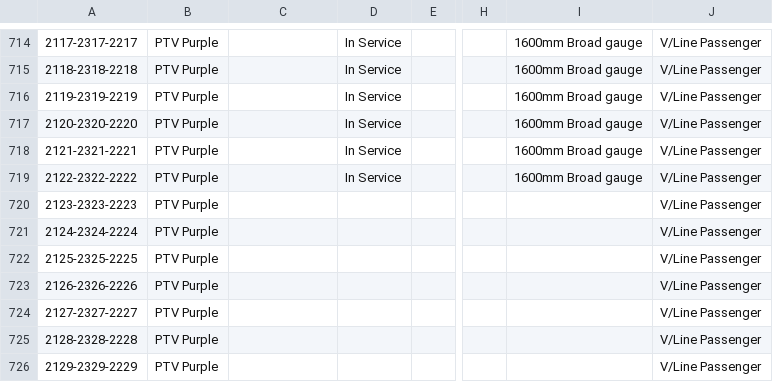
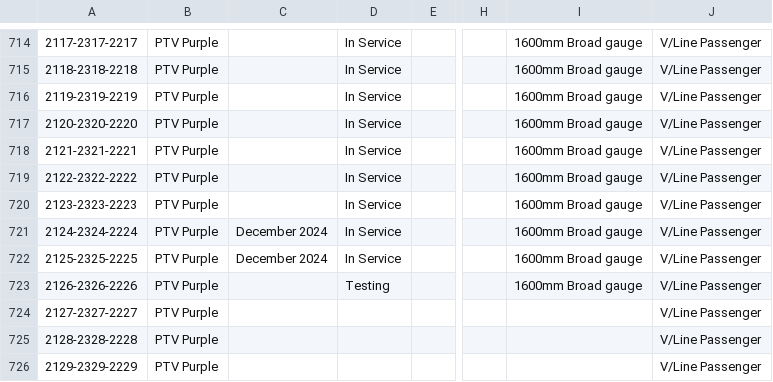
Before and after one commit to XM9G/railway-photos, a CSV file: trainsets.csv, drawn as a sheet; only a part is shown, gaps mark what is left out; the diff names each change by its address in the sheet, - before the commit and + after, or states it on an @@ line.

Commit message:
updated db

```diff
--- a/trainsets.csv
+++ b/trainsets.csv
-D720:D722: (empty)
+D720:D722: In Service
-I720:I723: (empty)
+I720:I723: 1600mm Broad gauge
-C721:C722: (empty)
+C721:C722: December 2024
-D723: (empty)
+D723: Testing
```
